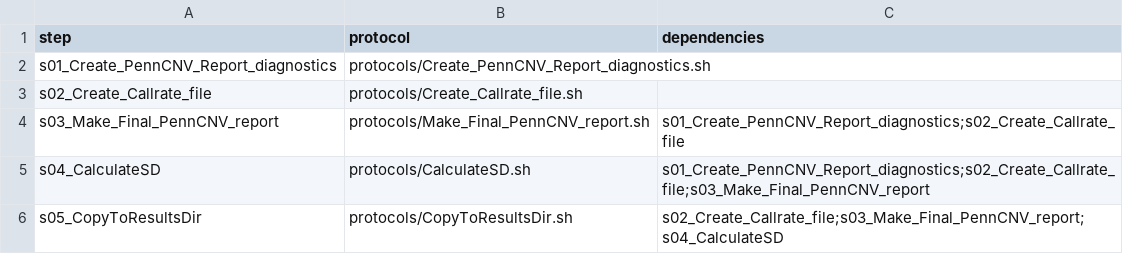
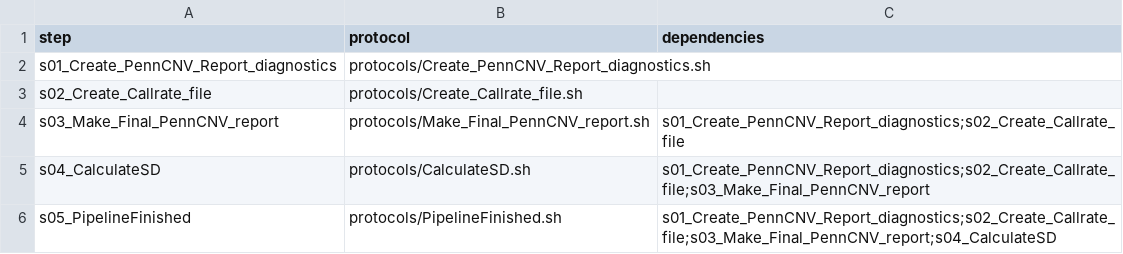
Before and after one commit to molgenis/GAP, a CSV file: diagnostics_workflow.csv, drawn as a sheet.

Commit message:
Moved copying results from CopyToresultsdir into other protocols

```diff
--- a/diagnostics_workflow.csv
+++ b/diagnostics_workflow.csv
@@ -5,2 +5,2 @@ s03_Make_Final_PennCNV_report,protocols/Make_Final_PennCNV_report.sh,s01_Create_
 s04_CalculateSD,protocols/CalculateSD.sh,s01_Create_PennCNV_Report_diagnostics;s02_Create_Callrate_file;s03_Make_Final_PennCNV_report
-s05_CopyToResultsDir,protocols/CopyToResultsDir.sh,s02_Create_Callrate_file;s03_Make_Final_PennCNV_report;s04_CalculateSD
+s05_PipelineFinished,protocols/PipelineFinished.sh,s01_Create_PennCNV_Report_diagnostics;s02_Create_Callrate_file;s03_Make_Final_PennCNV_report;s04_CalculateSD
```
Also changed, not shown: diagnostics_parameters.csv, 5 other files.
